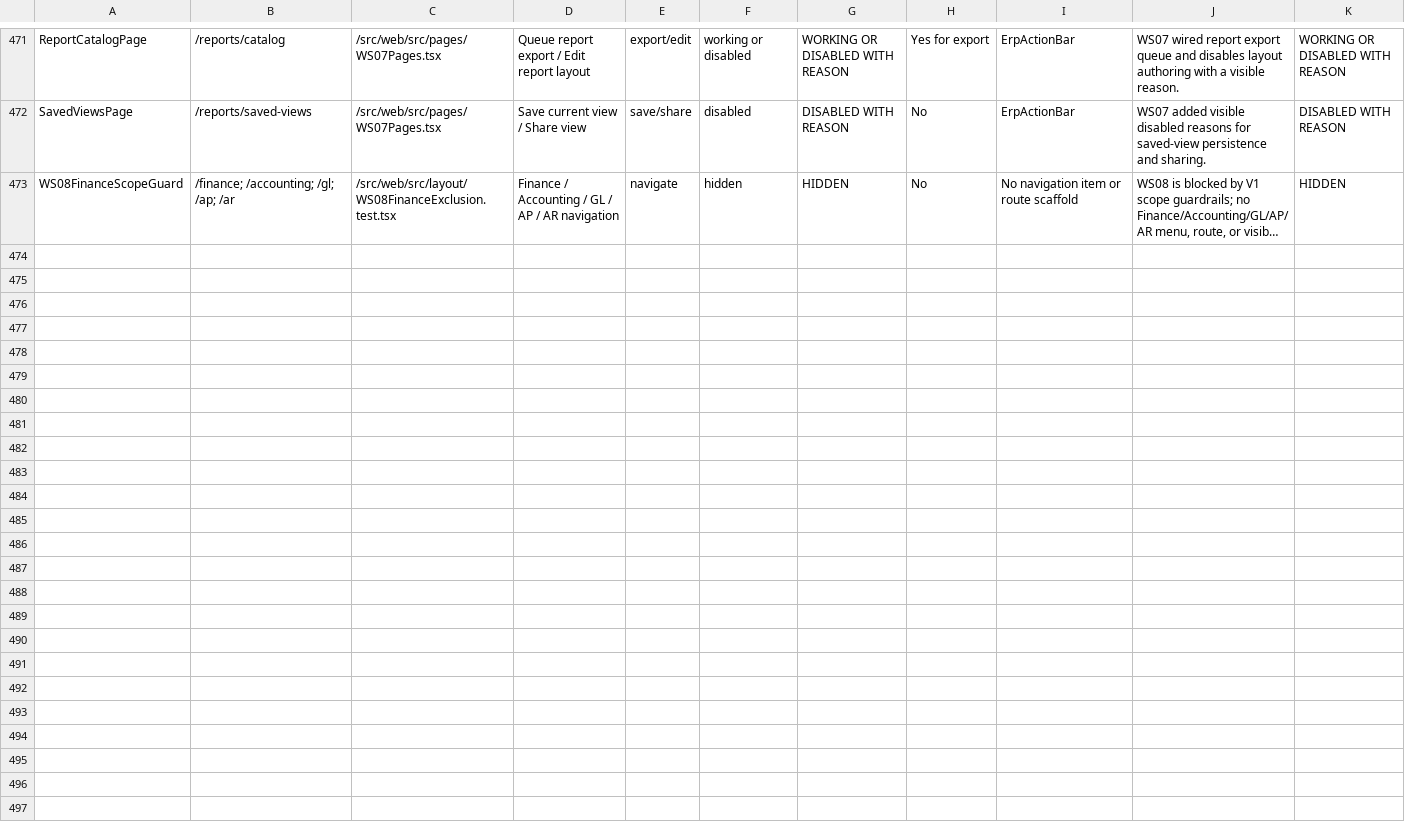
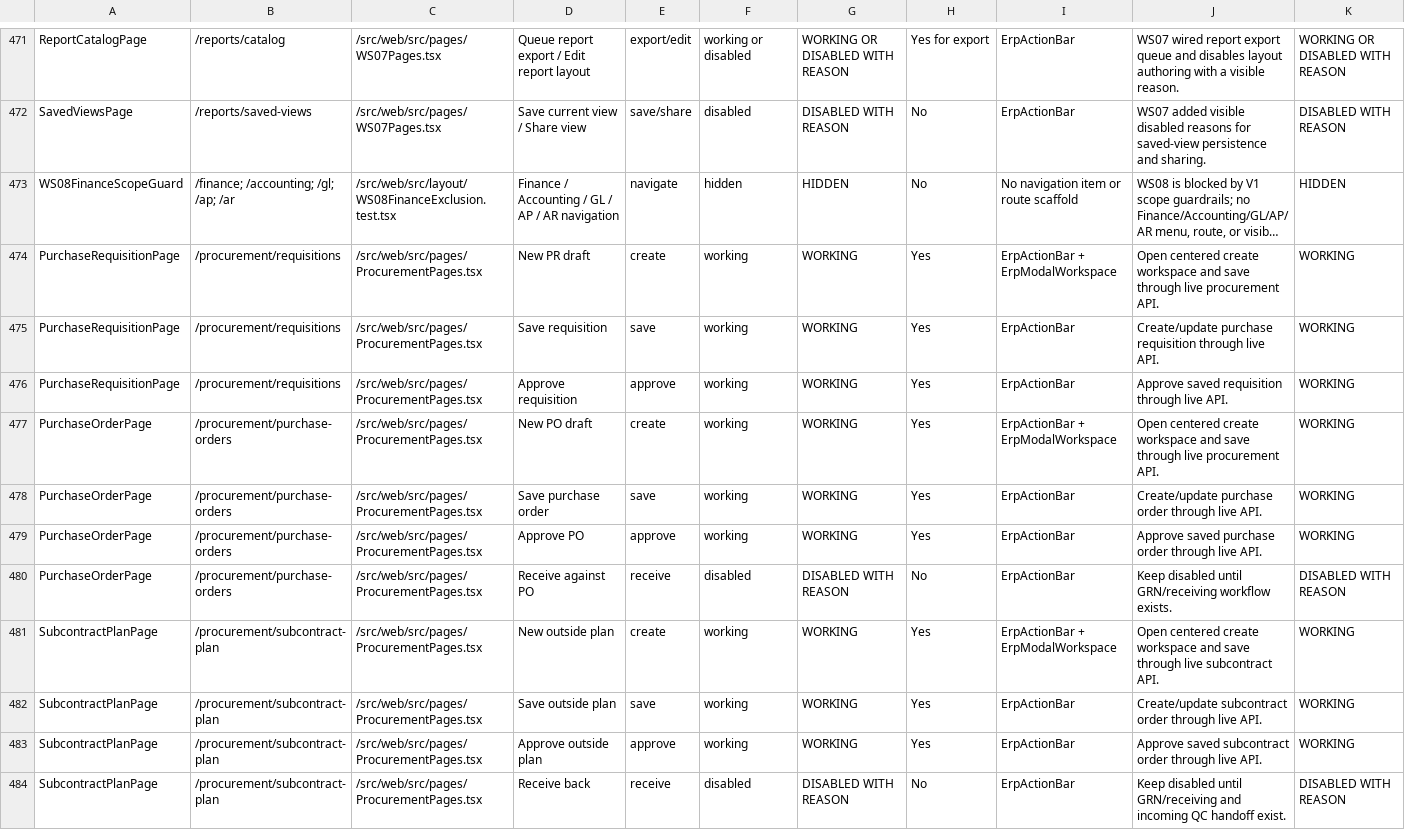
Before and after one commit to SpringTimeSoftware/Manufacturing, a CSV file: 07-ux-governance/action_truth_matrix.csv, drawn as a sheet; only a part is shown, gaps mark what is left out; long unchanged cells end in …; rows hold the shown columns only; the diff names each change by its address in the sheet, - before the commit and + after, or states it on an @@ line.

Commit message:
Complete WS09 procurement truth slice

```diff
--- a/07-ux-governance/action_truth_matrix.csv
+++ b/07-ux-governance/action_truth_matrix.csv
+row 474: PurchaseRequisitionPage | /procurement/requisitions | /src/web/src/pages/ProcurementPages.tsx | New PR draft | create | working | WORKING | Yes | ErpActionBar + ErpModalWorkspace | Open centered create workspace and save through live procurement API. | WORKING
+row 475: PurchaseRequisitionPage | /procurement/requisitions | /src/web/src/pages/ProcurementPages.tsx | Save requisition | save | working | WORKING | Yes | ErpActionBar | Create/update purchase requisition through live API. | WORKING
+row 476: PurchaseRequisitionPage | /procurement/requisitions | /src/web/src/pages/ProcurementPages.tsx | Approve requisition | approve | working | WORKING | Yes | ErpActionBar | Approve saved requisition through live API. | WORKING
+row 477: PurchaseOrderPage | /procurement/purchase-orders | /src/web/src/pages/ProcurementPages.tsx | New PO draft | create | working | WORKING | Yes | ErpActionBar + ErpModalWorkspace | Open centered create workspace and save through live procurement API. | WORKING
+row 478: PurchaseOrderPage | /procurement/purchase-orders | /src/web/src/pages/ProcurementPages.tsx | Save purchase order | save | working | WORKING | Yes | ErpActionBar | Create/update purchase order through live API. | WORKING
+row 479: PurchaseOrderPage | /procurement/purchase-orders | /src/web/src/pages/ProcurementPages.tsx | Approve PO | approve | working | WORKING | Yes | ErpActionBar | Approve saved purchase order through live API. | WORKING
+row 480: PurchaseOrderPage | /procurement/purchase-orders | /src/web/src/pages/ProcurementPages.tsx | Receive against PO | receive | disabled | DISABLED WITH REASON | No | ErpActionBar | Keep disabled until GRN/receiving workflow exists. | DISABLED WITH REASON
+row 481: SubcontractPlanPage | /procurement/subcontract-plan | /src/web/src/pages/ProcurementPages.tsx | New outside plan | create | working | WORKING | Yes | ErpActionBar + ErpModalWorkspace | Open centered create workspace and save through live subcontract API. | WORKING
+row 482: SubcontractPlanPage | /procurement/subcontract-plan | /src/web/src/pages/ProcurementPages.tsx | Save outside plan | save | working | WORKING | Yes | ErpActionBar | Create/update subcontract order through live API. | WORKING
+row 483: SubcontractPlanPage | /procurement/subcontract-plan | /src/web/src/pages/ProcurementPages.tsx | Approve outside plan | approve | working | WORKING | Yes | ErpActionBar | Approve saved subcontract order through live API. | WORKING
+row 484: SubcontractPlanPage | /procurement/subcontract-plan | /src/web/src/pages/ProcurementPages.tsx | Receive back | receive | disabled | DISABLED WITH REASON | No | ErpActionBar | Keep disabled until GRN/receiving and incoming QC handoff exist. | DISABLED WITH REASON
```
Also changed, not shown: 07-governance/entity_field_schema_matrix.csv, 07-governance/screen_field_violation_matrix.csv, 24 other files.
